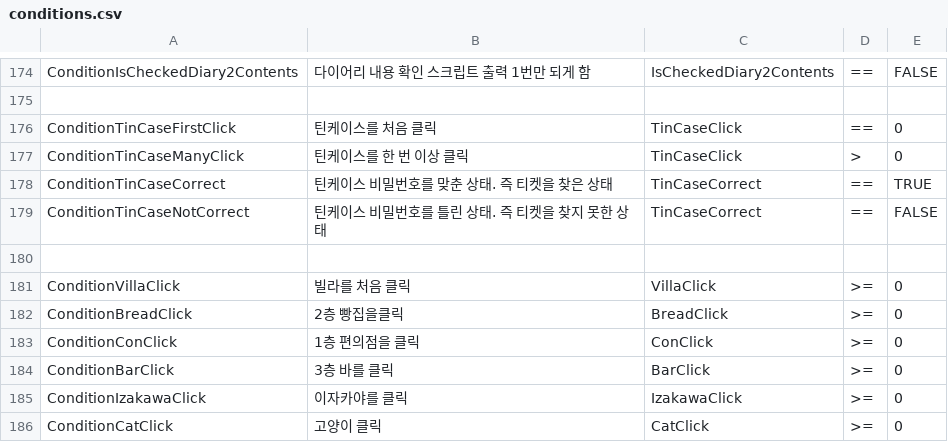
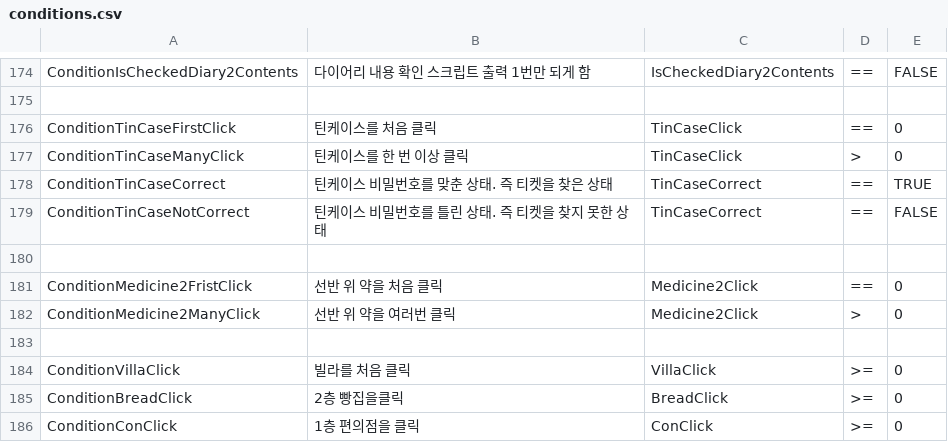
Before and after one commit to ollan365/Fate, a CSV file: Assets/Resources/Datas/conditions.csv, drawn as a sheet; only a part is shown, gaps mark what is left out; the shorter side is filled out with more unchanged rows; the diff names each change by its address in the sheet, - before the commit and + after, or states it on an @@ line.

```diff
--- a/Assets/Resources/Datas/conditions.csv
+++ b/Assets/Resources/Datas/conditions.csv
+row 181: ConditionMedicine2FristClick | 선반 위 약을 처음 클릭 | Medicine2Click | == | 0
+row 182: ConditionMedicine2ManyClick | 선반 위 약을 여러번 클릭 | Medicine2Click | > | 0
+row 183: (empty)
```
Also changed, not shown: Assets/Resources/Datas/dialogues.csv, Assets/Resources/Datas/events.csv, 21 other files.
